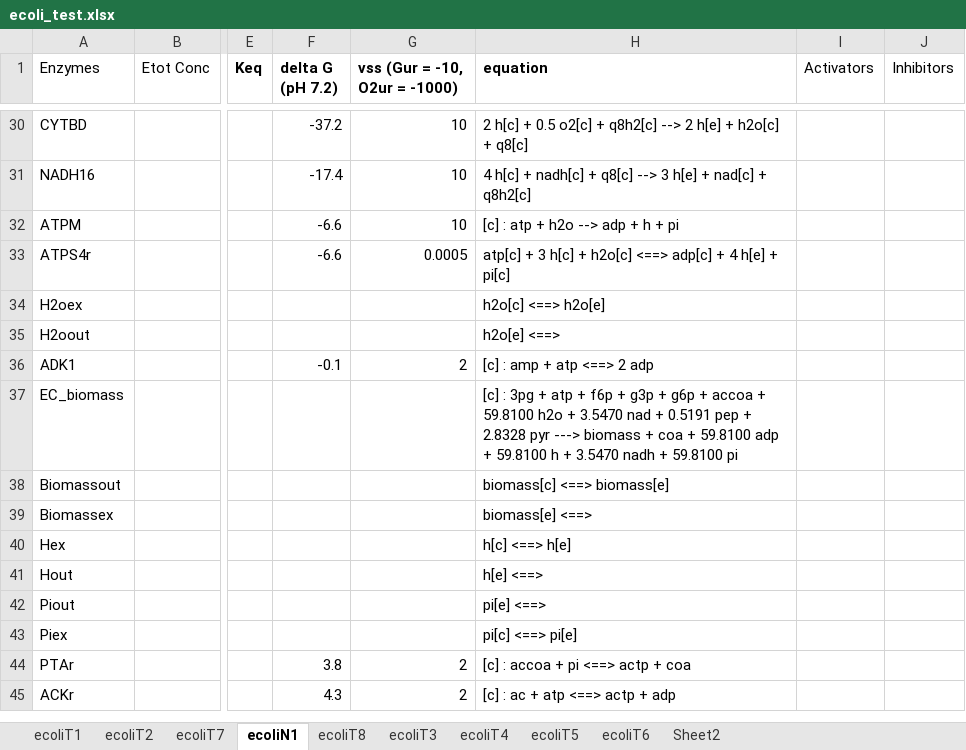
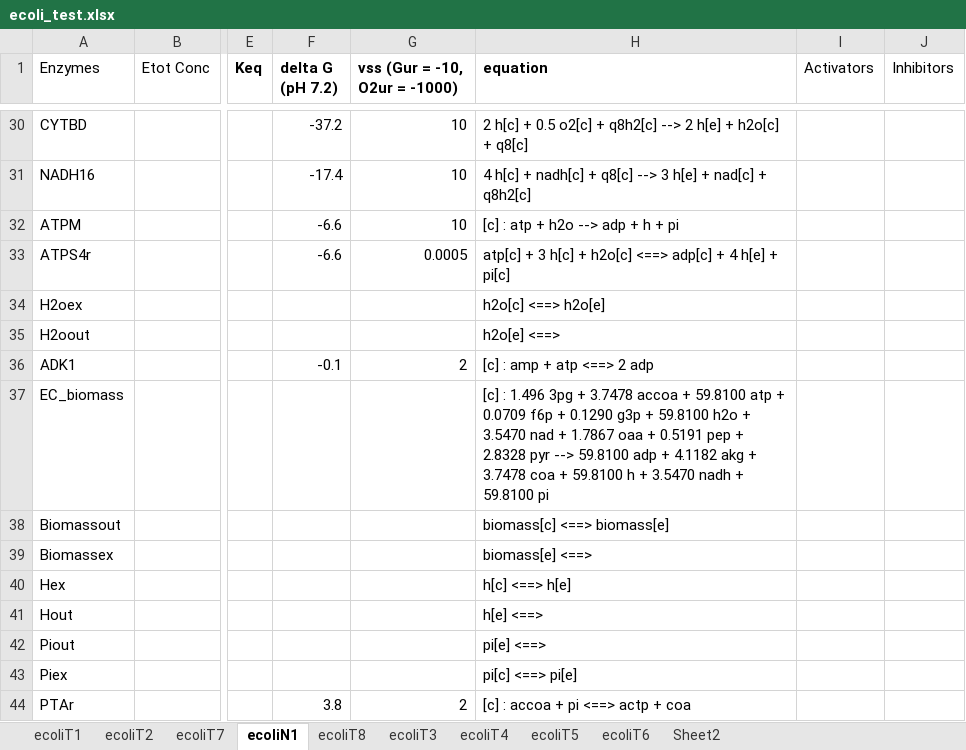
Before and after one commit to shyamsrinivasan/ident, an Excel workbook: KineticModel/ecoli_test.xlsx, sheet ecoliN1, drawn as a sheet; only a part is shown, gaps mark what is left out; the shorter side is filled out with more unchanged rows; values as stored, in another font and other column widths than the file's, no borders; the diff covers the shown part only; the diff names each change by its address in the sheet, - before the commit and + after, or states it on an @@ line.

```diff
--- a/KineticModel/ecoli_test.xlsx (sheet ecoliN1)
+++ b/KineticModel/ecoli_test.xlsx (sheet ecoliN1)
-H37 (equation): [c] : 3pg + atp + f6p + g3p + g6p + accoa + 59.8100 h2o + 3.5470 nad + 0.5191 pep + 2.8328 pyr ---> biomass + coa + 59.8100 adp + 59.8100…
+H37 (equation): [c] : 1.496 3pg + 3.7478 accoa + 59.8100 atp + 0.0709 f6p + 0.1290 g3p + 59.8100 h2o + 3.5470 nad + 1.7867 oaa + 0.5191 pep + 2.8328 pyr --> 59.8100 adp + 4.1182 akg + 3.7478 coa + 59.8100…
```
Also changed, not shown: 32 added rows elsewhere in this sheet, 2 other files.
